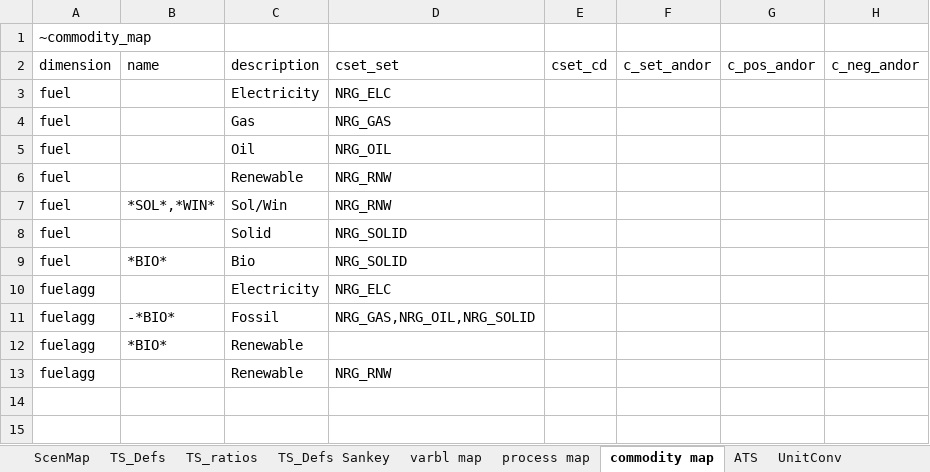
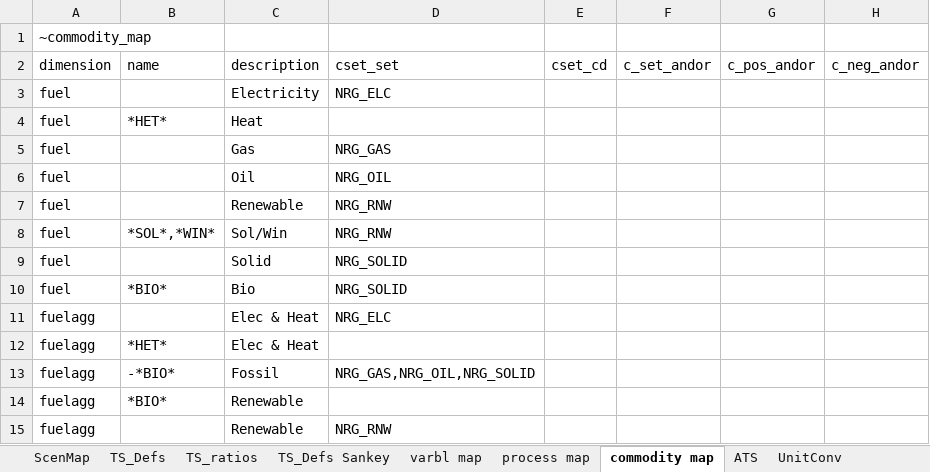
Before and after one commit to kanors-emr/Model_Demo_Adv_Veda, an Excel workbook: LMADefs-Demo.xlsx, sheet commodity map, drawn as a sheet; values as stored, in another font and other column widths than the file's, no borders; addresses are those after the commit; the diff names each change by its address in the sheet, - before the commit and + after, or states it on an @@ line.

Commit message:
Update LMADefs-Demo.xlsx

```diff
--- a/LMADefs-Demo.xlsx (sheet commodity map)
+++ b/LMADefs-Demo.xlsx (sheet commodity map)
+row 4: fuel | *HET* | Heat
-C11 (description): Electricity
+C11 (description): Elec & Heat
+row 12: fuelagg | *HET* | Elec & Heat
```
Also changed, not shown: sheet TS_Defs, formulas that keep their value.
